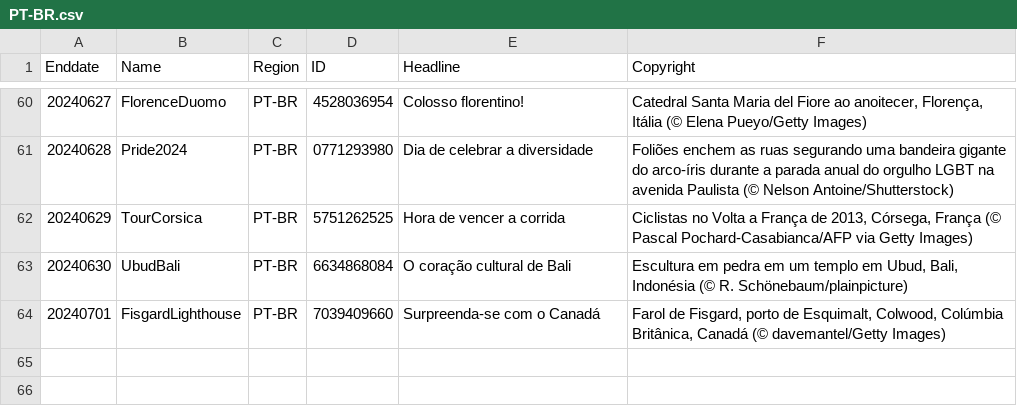
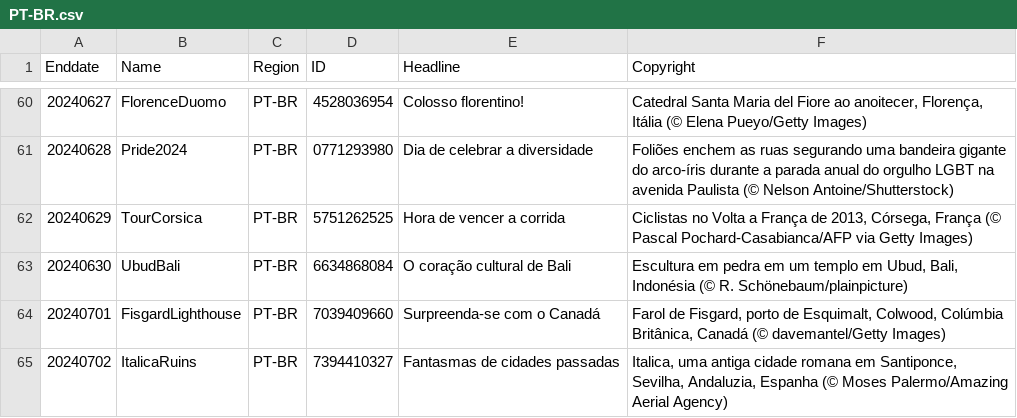
Before and after one commit to tauyoungsama/imageArchive, a CSV file: metadata/PT-BR.csv, drawn as a sheet; only a part is shown, gaps mark what is left out; the diff names each change by its address in the sheet, - before the commit and + after, or states it on an @@ line.

```diff
--- a/metadata/PT-BR.csv
+++ b/metadata/PT-BR.csv
+row 65: 20240702 | ItalicaRuins | PT-BR | 7394410327 | Fantasmas de cidades passadas | Italica, uma antiga cidade romana em Santiponce, Sevilha, Andaluzia, Espanha (© Moses Palermo/Amazing Aerial Agency)
```
Also changed, not shown: metadata/DE-DE.csv, metadata/EN-CA.csv, 9 other files.
